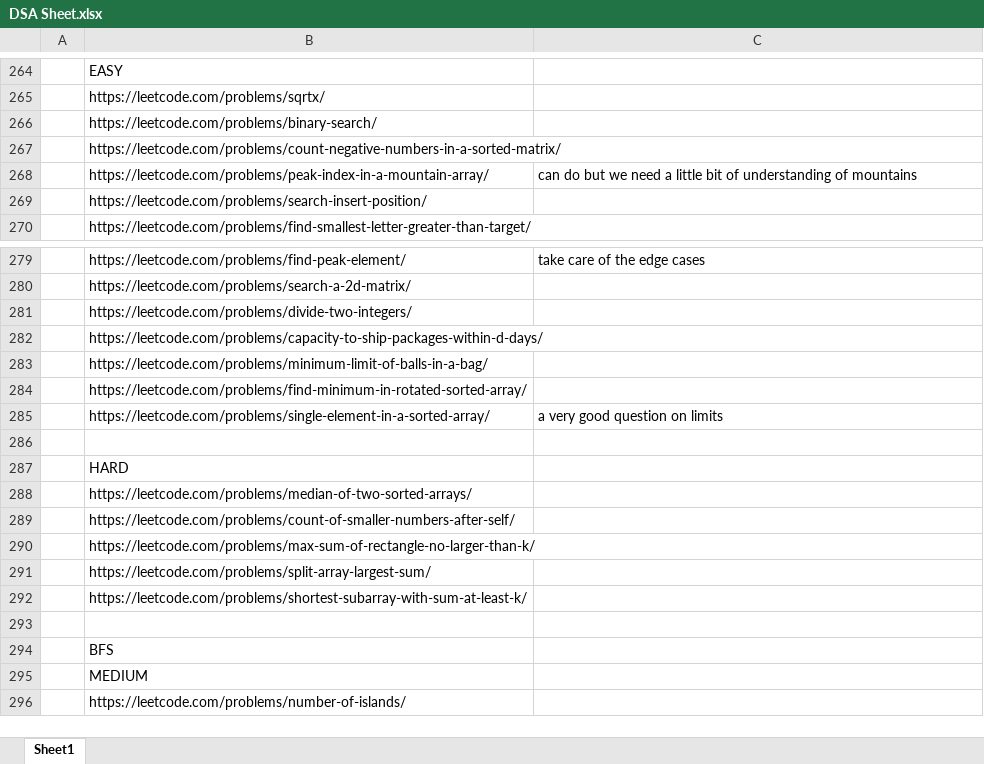
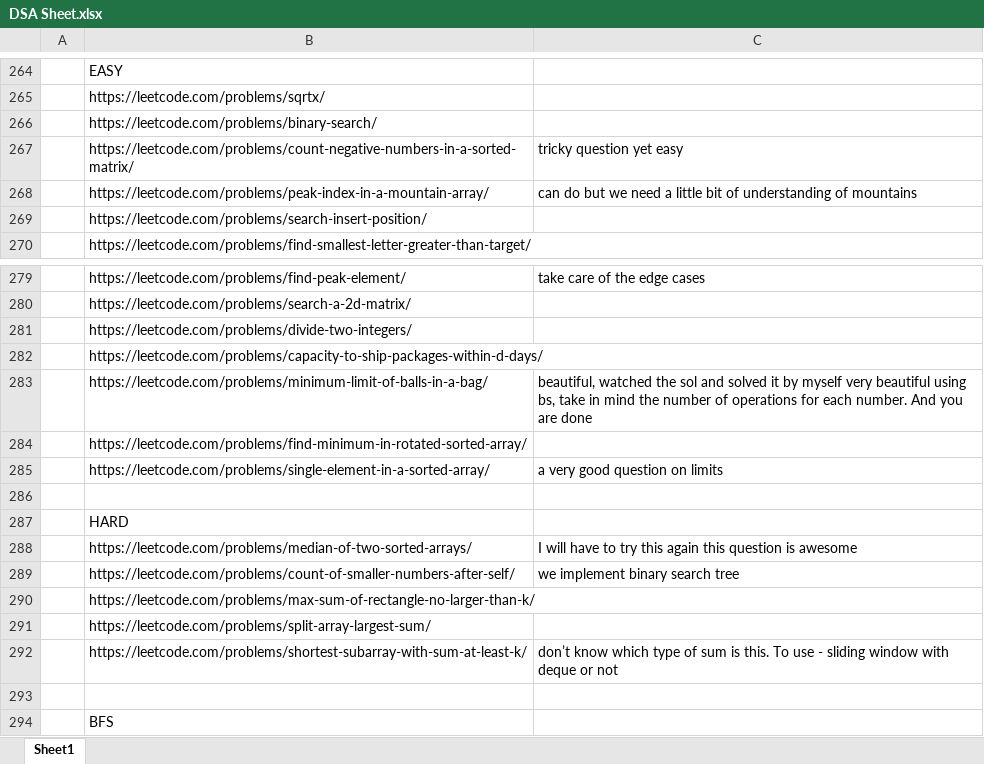
Before and after one commit to adrishyantee/myDSA, an Excel workbook: DSA Sheet.xlsx, sheet Sheet1, drawn as a sheet; only a part is shown, gaps mark what is left out; the shorter side is filled out with more unchanged rows; values as stored, in another font and other column widths than the file's, no cell formats; the diff names each change by its address in the sheet, - before the commit and + after, or states it on an @@ line.

Commit message:
added questions from BS

```diff
--- a/DSA Sheet.xlsx (sheet Sheet1)
+++ b/DSA Sheet.xlsx (sheet Sheet1)
-C267: (empty)
+C267: tricky question yet easy
-C283: (empty)
+C283: beautiful, watched the sol and solved it by myself very beautiful using bs, take in mind the number of operations for each number. And you are done
-C288: (empty)
+C288: I will have to try this again this question is awesome
-C289: (empty)
+C289: we implement binary search tree
-C292: (empty)
+C292: don’t know which type of sum is this. To use - sliding window with deque or not
```
Also changed, not shown: cell formats, 1 other file.
